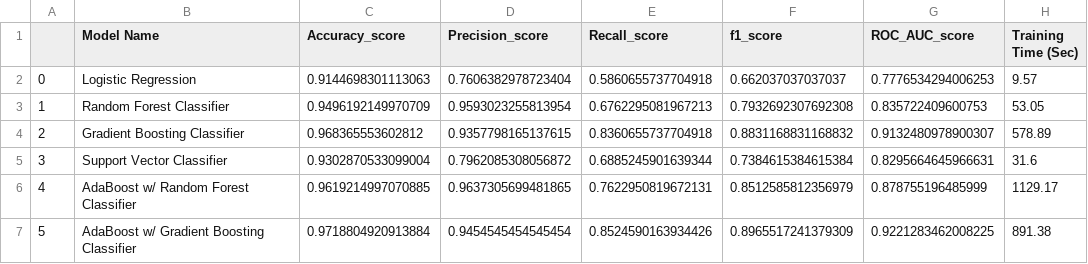
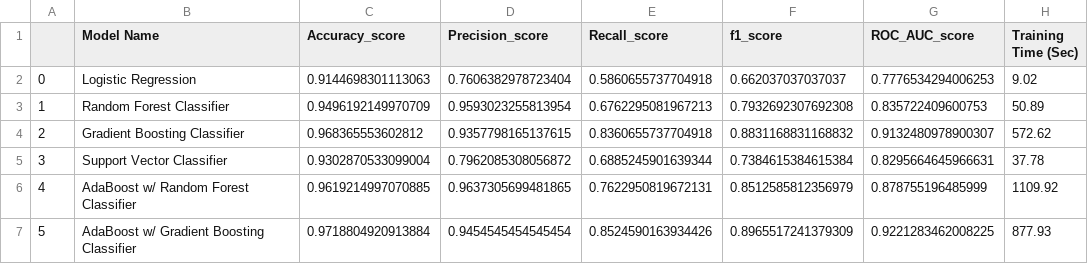
Before and after one commit to tpoozhikala/Bank-Churnrate, a CSV file: 0_Datasets/bank_churn_dropped_results.csv, drawn as a sheet.

```diff
--- a/0_Datasets/bank_churn_dropped_results.csv
+++ b/0_Datasets/bank_churn_dropped_results.csv
@@ -1,7 +1,7 @@
 ,Model Name,Accuracy_score,Precision_score,Recall_score,f1_score,ROC_AUC_score,Training Time (Sec)
-0,Logistic Regression,0.9144698301113063,0.7606382978723404,0.5860655737704918,0.662037037037037,0.7776534294006253,9.57
-1,Random Forest Classifier,0.9496192149970709,0.9593023255813954,0.6762295081967213,0.7932692307692308,0.835722409600753,53.05
-2,Gradient Boosting Classifier,0.968365553602812,0.9357798165137615,0.8360655737704918,0.8831168831168832,0.9132480978900307,578.89
-3,Support Vector Classifier,0.9302870533099004,0.7962085308056872,0.6885245901639344,0.7384615384615384,0.8295664645966631,31.6
-4,AdaBoost w/ Random Forest Classifier,0.9619214997070885,0.9637305699481865,0.7622950819672131,0.8512585812356979,0.878755196485999,1129.17
-5,AdaBoost w/ Gradient Boosting Classifier,0.9718804920913884,0.9454545454545454,0.8524590163934426,0.8965517241379309,0.9221283462008225,891.38
+0,Logistic Regression,0.9144698301113063,0.7606382978723404,0.5860655737704918,0.662037037037037,0.7776534294006253,9.02
+1,Random Forest Classifier,0.9496192149970709,0.9593023255813954,0.6762295081967213,0.7932692307692308,0.835722409600753,50.89
+2,Gradient Boosting Classifier,0.968365553602812,0.9357798165137615,0.8360655737704918,0.8831168831168832,0.9132480978900307,572.62
+3,Support Vector Classifier,0.9302870533099004,0.7962085308056872,0.6885245901639344,0.7384615384615384,0.8295664645966631,37.78
+4,AdaBoost w/ Random Forest Classifier,0.9619214997070885,0.9637305699481865,0.7622950819672131,0.8512585812356979,0.878755196485999,1109.92
+5,AdaBoost w/ Gradient Boosting Classifier,0.9718804920913884,0.9454545454545454,0.8524590163934426,0.8965517241379309,0.9221283462008225,877.93
```
Also changed, not shown: 0_Datasets/bank_churn_missing_results.csv, 1 other file.
